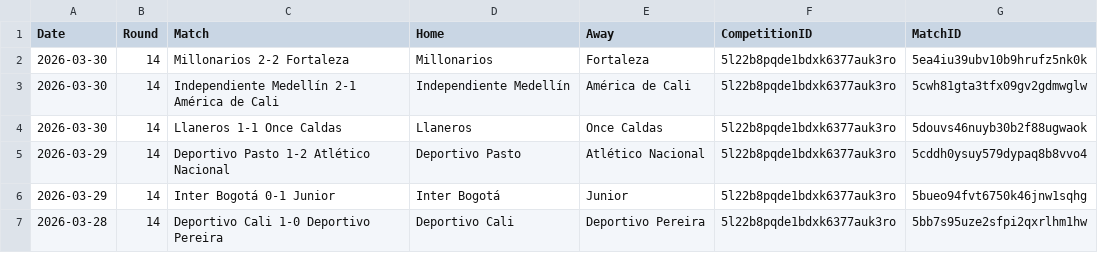
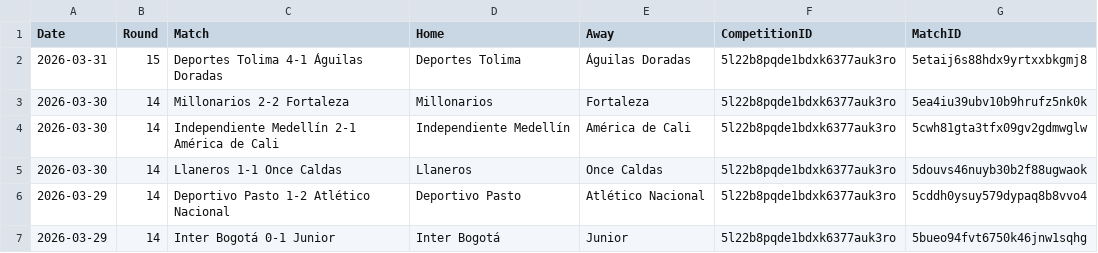
Before and after one commit to Nkkoukos/Post_Match_App, a CSV file: League_Files/Colombian Primera A Full Match List 2026.csv, drawn as a sheet; only a part is shown; the shorter side is filled out with more unchanged rows; the diff names each change by its address in the sheet, - before the commit and + after, or states it on an @@ line.

```diff
--- a/League_Files/Colombian Primera A Full Match List 2026.csv
+++ b/League_Files/Colombian Primera A Full Match List 2026.csv
+row 2: 2026-03-31 | 15 | Deportes Tolima 4-1 Águilas Doradas | Deportes Tolima | Águilas Doradas | 5l22b8pqde1bdxk6377auk3ro | 5etaij6s88hdx9yrtxxbkgmj8
```
Also changed, not shown: League_Files/Paraguayan Division Profesional Full Match List 2026.csv, PostMatchLeagues.csv, 17 other files.
